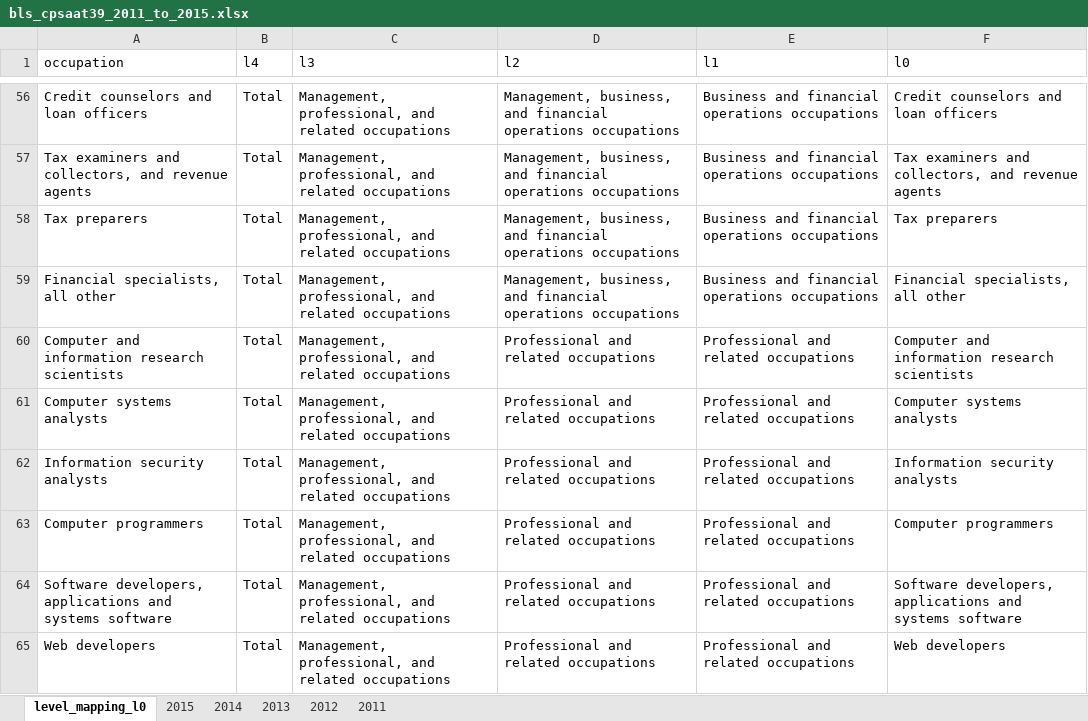
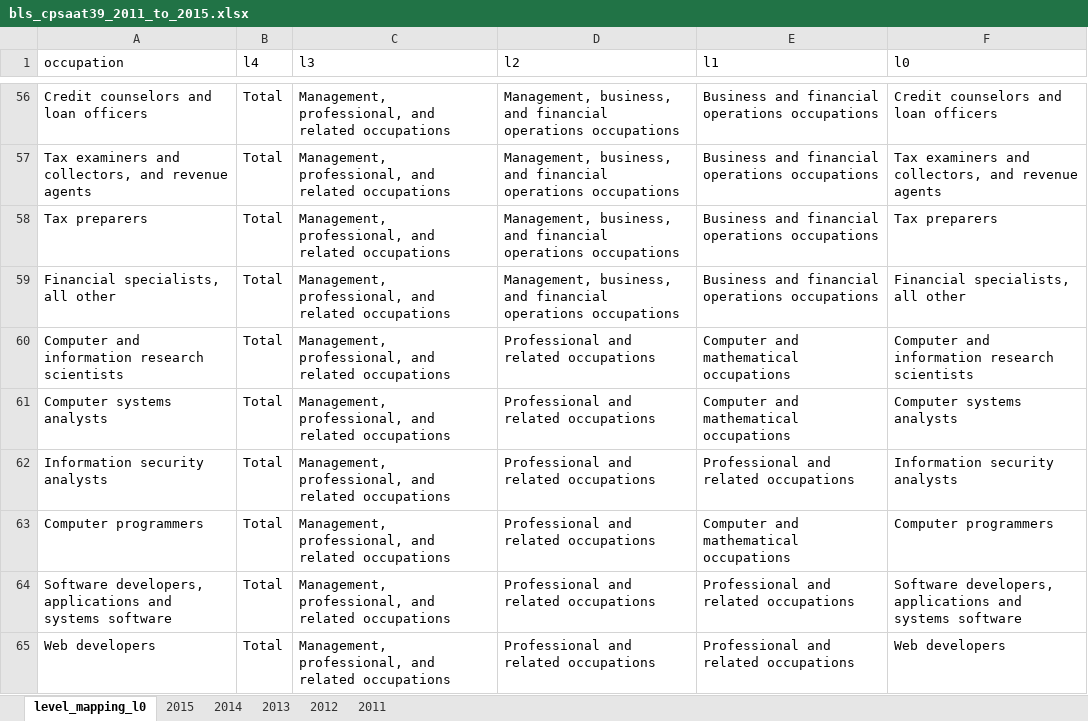
Before and after one commit to MADS-593-Project/Project, an Excel workbook: assets/bls_cpsaat39_2011_to_2015.xlsx, sheet level_mapping_l0, drawn as a sheet; only a part is shown, gaps mark what is left out; values as stored, in another font and other column widths than the file's, no borders; the diff covers the shown part only; the diff names each change by its address in the sheet, - before the commit and + after, or states it on an @@ line.

Commit message:
merged record data with bls mapping data

```diff
--- a/assets/bls_cpsaat39_2011_to_2015.xlsx (sheet level_mapping_l0)
+++ b/assets/bls_cpsaat39_2011_to_2015.xlsx (sheet level_mapping_l0)
-E60:E61 (l1): Professional and related occupations
+E60:E61 (l1): Computer and mathematical occupations
-E63 (l1): Professional and related occupations
+E63 (l1): Computer and mathematical occupations
```
Also changed, not shown: 2 added rows and 10 edited cells elsewhere in this sheet, assets/majors.xlsx, 4 other files.
